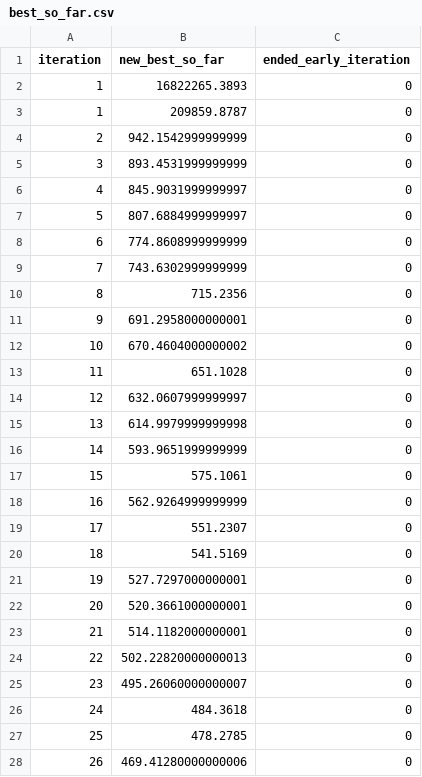
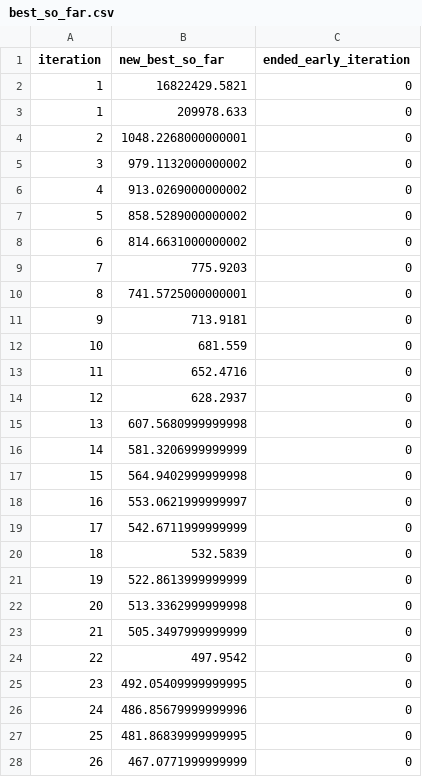
Before and after one commit to khx02/vrp, a CSV file: best_so_far.csv, drawn as a sheet; only a part is shown; the diff covers the shown part only.

```diff
--- a/best_so_far.csv
+++ b/best_so_far.csv
@@ -1,28 +1,28 @@
 iteration,new_best_so_far,ended_early_iteration
-1,16822265.3893,0
-1,209859.8787,0
-2,942.1542999999999,0
-3,893.4531999999999,0
-4,845.9031999999997,0
-5,807.6884999999997,0
-6,774.8608999999999,0
-7,743.6302999999999,0
-8,715.2356,0
-9,691.2958000000001,0
-10,670.4604000000002,0
-11,651.1028,0
-12,632.0607999999997,0
-13,614.9979999999998,0
-14,593.9651999999999,0
-15,575.1061,0
-16,562.9264999999999,0
-17,551.2307,0
-18,541.5169,0
-19,527.7297000000001,0
-20,520.3661000000001,0
-21,514.1182000000001,0
-22,502.22820000000013,0
-23,495.26060000000007,0
-24,484.3618,0
-25,478.2785,0
-26,469.41280000000006,0
+1,16822429.5821,0
+1,209978.633,0
+2,1048.2268000000001,0
+3,979.1132000000002,0
+4,913.0269000000002,0
+5,858.5289000000002,0
+6,814.6631000000002,0
+7,775.9203,0
+8,741.5725000000001,0
+9,713.9181,0
+10,681.559,0
+11,652.4716,0
+12,628.2937,0
+13,607.5680999999998,0
+14,581.3206999999999,0
+15,564.9402999999998,0
+16,553.0621999999997,0
+17,542.6711999999999,0
+18,532.5839,0
+19,522.8613999999999,0
+20,513.3362999999998,0
+21,505.3497999999999,0
+22,497.9542,0
+23,492.05409999999995,0
+24,486.85679999999996,0
+25,481.86839999999995,0
+26,467.0771999999999,0
```
Also changed, not shown: 14 removed rows and 31 edited cells elsewhere in this file, 7 other files.
